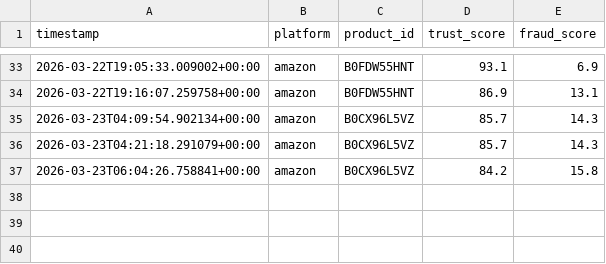
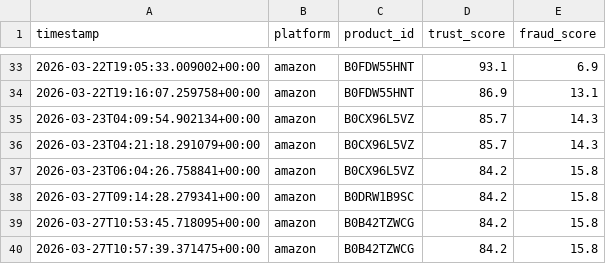
Before and after one commit to ADITYAGUPTA112/FAKE_REVIEWS-, a CSV file: trust_history.csv, drawn as a sheet; only a part is shown, gaps mark what is left out; the diff names each change by its address in the sheet, - before the commit and + after, or states it on an @@ line.

```diff
--- a/trust_history.csv
+++ b/trust_history.csv
+row 38: 2026-03-27T09:14:28.279341+00:00 | amazon | B0DRW1B9SC | 84.2 | 15.8
+row 39: 2026-03-27T10:53:45.718095+00:00 | amazon | B0B42TZWCG | 84.2 | 15.8
+row 40: 2026-03-27T10:57:39.371475+00:00 | amazon | B0B42TZWCG | 84.2 | 15.8
```
Also changed, not shown: 7 other files.
